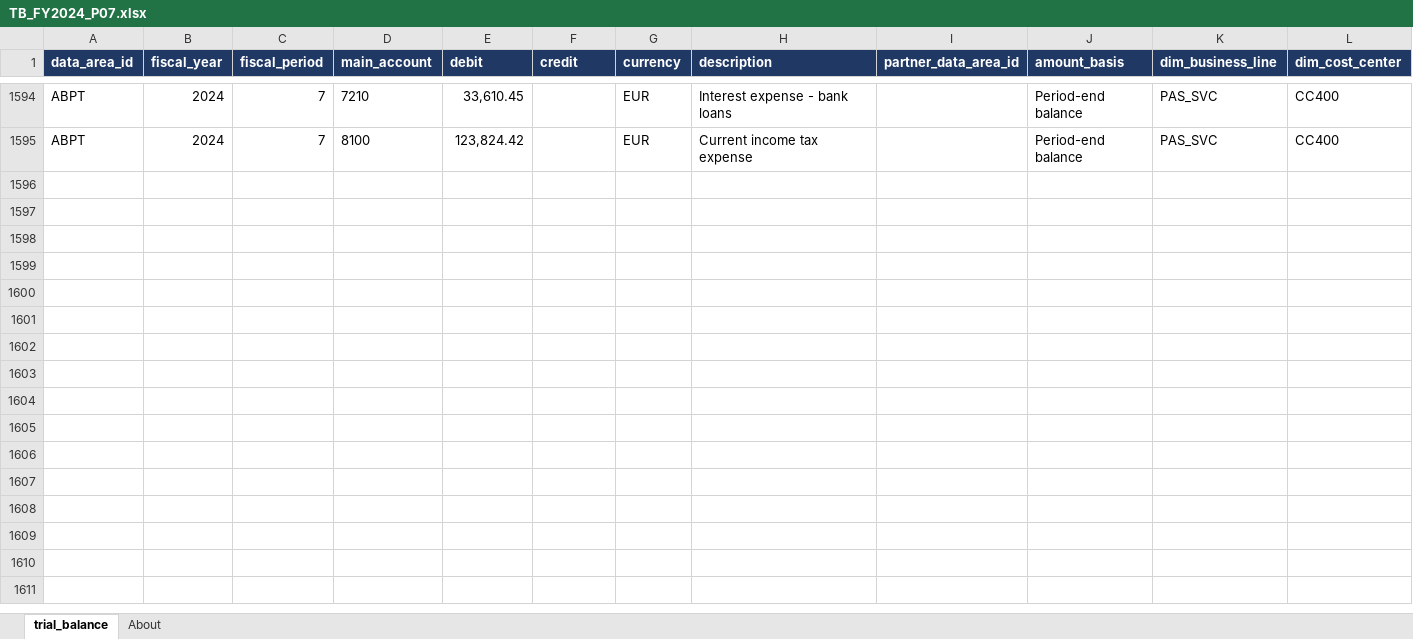
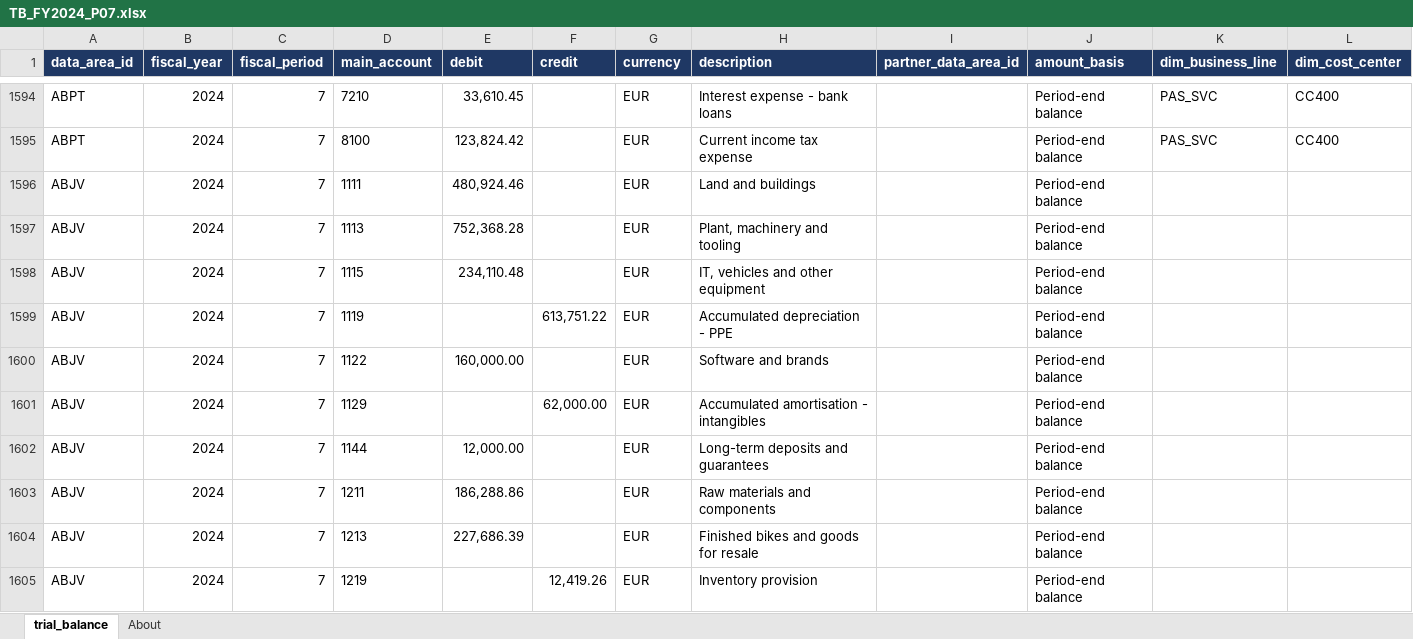
Before and after one commit to grynn-in/konsolidat, an Excel workbook: excel/onboarding/examples/aquila-bike/tb/TB_FY2024_P07.xlsx, sheet trial_balance, drawn as a sheet; only a part is shown, gaps mark what is left out; values as stored, in another font and other column widths than the file's, no borders; rows hold the shown columns only; the diff covers the shown part only; the diff names each change by its address in the sheet, - before the commit and + after, or states it on an @@ line.

```diff
--- a/excel/onboarding/examples/aquila-bike/tb/TB_FY2024_P07.xlsx (sheet trial_balance)
+++ b/excel/onboarding/examples/aquila-bike/tb/TB_FY2024_P07.xlsx (sheet trial_balance)
+row 1596: ABJV | 2024 | 7 | 1111 | 480,924.46 |  | EUR | Land and buildings |  | Period-end balance
+row 1597: ABJV | 2024 | 7 | 1113 | 752,368.28 |  | EUR | Plant, machinery and tooling |  | Period-end balance
+row 1598: ABJV | 2024 | 7 | 1115 | 234,110.48 |  | EUR | IT, vehicles and other equipment |  | Period-end balance
+row 1599: ABJV | 2024 | 7 | 1119 |  | 613,751.22 | EUR | Accumulated depreciation - PPE |  | Period-end balance
+row 1600: ABJV | 2024 | 7 | 1122 | 160,000.00 |  | EUR | Software and brands |  | Period-end balance
+row 1601: ABJV | 2024 | 7 | 1129 |  | 62,000.00 | EUR | Accumulated amortisation - intangibles |  | Period-end balance
+row 1602: ABJV | 2024 | 7 | 1144 | 12,000.00 |  | EUR | Long-term deposits and guarantees |  | Period-end balance
+row 1603: ABJV | 2024 | 7 | 1211 | 186,288.86 |  | EUR | Raw materials and components |  | Period-end balance
+row 1604: ABJV | 2024 | 7 | 1213 | 227,686.39 |  | EUR | Finished bikes and goods for resale |  | Period-end balance
+row 1605: ABJV | 2024 | 7 | 1219 |  | 12,419.26 | EUR | Inventory provision |  | Period-end balance
```
Also changed, not shown: 101 added rows elsewhere in this sheet, sheet About, excel/onboarding/examples/aquila-bike/tb/TB_FY2024_P08.xlsx, excel/onboarding/examples/aquila-bike/tb/TB_FY2024_P09.xlsx, 13 other files.
